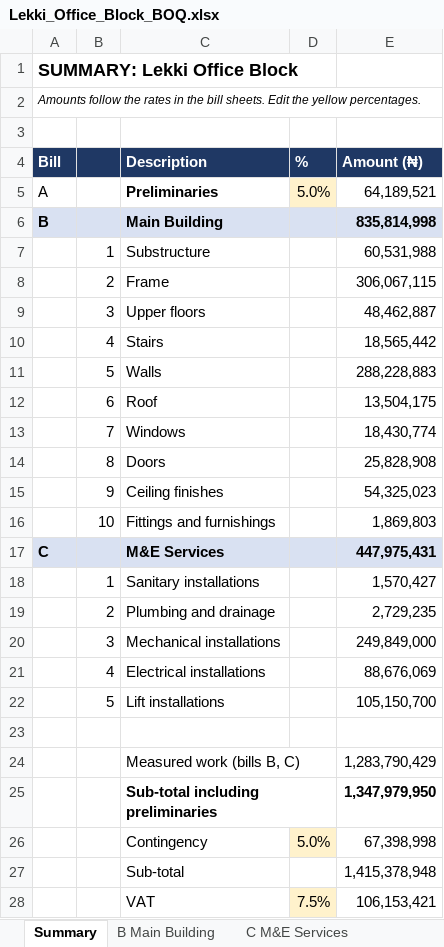
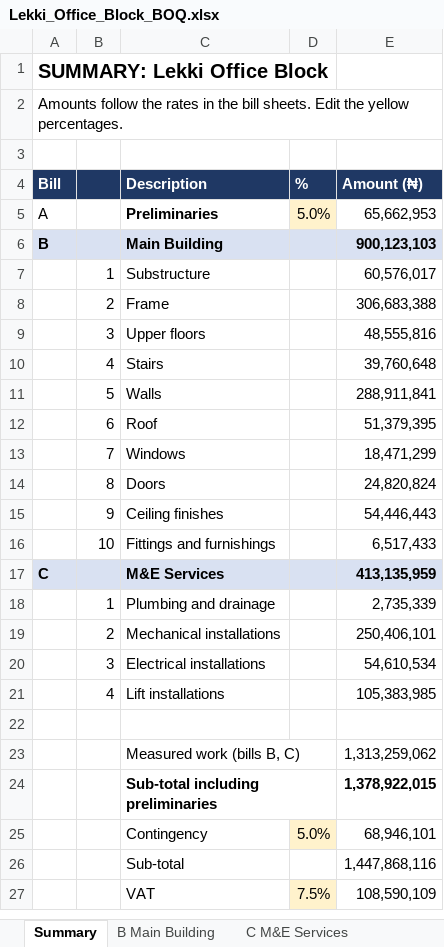
Before and after one commit to samlak/adnario-estimate-muse, an Excel workbook: apps/api/app/database/seed/samples/lekki-office/Lekki_Office_Block_BOQ.xlsx, sheet Summary, drawn as a sheet; only a part is shown; values as stored, in another font and other column widths than the file's, no borders; removed rows and columns are numbered as before the commit, all else as after; the diff covers the shown part only; the diff names each change by its address in the sheet, - before the commit and + after, or states it on an @@ line.

```diff
--- a/apps/api/app/database/seed/samples/lekki-office/Lekki_Office_Block_BOQ.xlsx (sheet Summary)
+++ b/apps/api/app/database/seed/samples/lekki-office/Lekki_Office_Block_BOQ.xlsx (sheet Summary)
@@ A1:A2 text size: larger @@
-A2 italic: on
+A2 italic: off
-E5 (Amount (₦)): 64,189,521
+E5 (Amount (₦)): 65,662,953
-E6 (Amount (₦)): 835,814,998
+E6 (Amount (₦)): 900,123,103
-E7 (Amount (₦)): 60,531,988
+E7 (Amount (₦)): 60,576,017
-E8 (Amount (₦)): 306,067,115
+E8 (Amount (₦)): 306,683,388
-E9 (Amount (₦)): 48,462,887
+E9 (Amount (₦)): 48,555,816
-E10 (Amount (₦)): 18,565,442
+E10 (Amount (₦)): 39,760,648
-E11 (Amount (₦)): 288,228,883
+E11 (Amount (₦)): 288,911,841
-E12 (Amount (₦)): 13,504,175
+E12 (Amount (₦)): 51,379,395
-E13 (Amount (₦)): 18,430,774
+E13 (Amount (₦)): 18,471,299
-E14 (Amount (₦)): 25,828,908
+E14 (Amount (₦)): 24,820,824
-E15 (Amount (₦)): 54,325,023
+E15 (Amount (₦)): 54,446,443
-E16 (Amount (₦)): 1,869,803
+E16 (Amount (₦)): 6,517,433
-E17 (Amount (₦)): 447,975,431
+E17 (Amount (₦)): 413,135,959
-row 18:  | 1 | Sanitary installations |  | 1,570,427
-B18: 2
+B18: 1
-E18 (Amount (₦)): 2,729,235
+E18 (Amount (₦)): 2,735,339
-B19: 3
+B19: 2
-E19 (Amount (₦)): 249,849,000
+E19 (Amount (₦)): 250,406,101
-B20: 4
+B20: 3
-E20 (Amount (₦)): 88,676,069
+E20 (Amount (₦)): 54,610,534
-B21: 5
+B21: 4
-E21 (Amount (₦)): 105,150,700
+E21 (Amount (₦)): 105,383,985
-E23 (Amount (₦)): 1,283,790,429
+E23 (Amount (₦)): 1,313,259,062
-E24 (Amount (₦)): 1,347,979,950
+E24 (Amount (₦)): 1,378,922,015
-E25 (Amount (₦)): 67,398,998
+E25 (Amount (₦)): 68,946,101
-E26 (Amount (₦)): 1,415,378,948
+E26 (Amount (₦)): 1,447,868,116
-E27 (Amount (₦)): 106,153,421
+E27 (Amount (₦)): 108,590,109
```
Also changed, not shown: 1 edited cell elsewhere in this sheet, sheet B Main Building, sheet C M&E Services, formulas that keep their value, apps/api/app/database/seed/samples/ikeja-office/Ikeja_Corporate_Office_BOQ.xlsx, apps/api/app/database/seed/samples/ikoyi-duplex/Ikoyi_Duplex_BOQ.xlsx, 6 other files.
